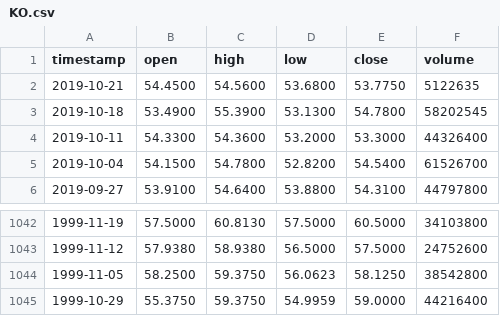
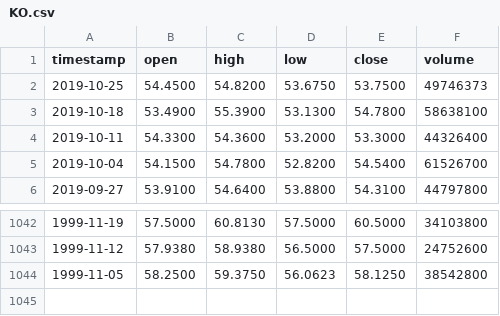
Before and after one commit to AirVan21/EasyStocks, a CSV file: static/data/alphavantage/KO.csv, drawn as a sheet; only a part is shown, gaps mark what is left out.

```diff
--- a/static/data/alphavantage/KO.csv
+++ b/static/data/alphavantage/KO.csv
@@ -1,4 +1,4 @@
 timestamp,open,high,low,close,volume
-2019-10-21,54.4500,54.5600,53.6800,53.7750,5122635
-2019-10-18,53.4900,55.3900,53.1300,54.7800,58202545
+2019-10-25,54.4500,54.8200,53.6750,53.7500,49746373
+2019-10-18,53.4900,55.3900,53.1300,54.7800,58638100
 2019-10-11,54.3300,54.3600,53.2000,53.3000,44326400
@@ -1044,2 +1044 @@ timestamp,open,high,low,close,volume
 1999-11-05,58.2500,59.3750,56.0623,58.1250,38542800
-1999-10-29,55.3750,59.3750,54.9959,59.0000,44216400
```
Also changed, not shown: static/data/alphavantage/AAPL.csv, static/data/alphavantage/MCD.csv, 22 other files.
